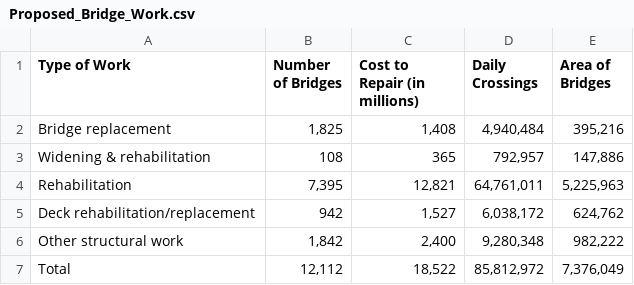
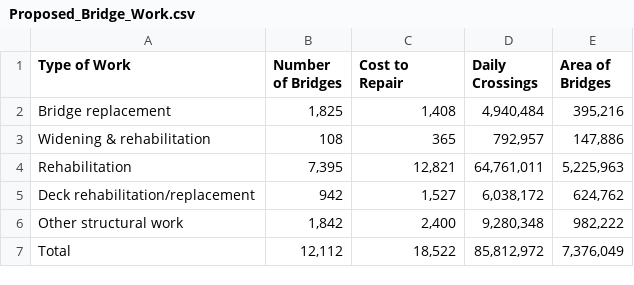
Before and after one commit to CMU-IDS-2022/final-project-buildbackbetterbridges, a CSV file: data/Proposed_Bridge_Work.csv, drawn as a sheet.

Commit message:
Update Proposed_Bridge_Work.csv

```diff
--- a/data/Proposed_Bridge_Work.csv
+++ b/data/Proposed_Bridge_Work.csv
@@ -1,2 +1,2 @@
-Type of Work,Number of Bridges,Cost to Repair (in millions),Daily Crossings,Area of Bridges
+Type of Work,Number of Bridges,Cost to Repair,Daily Crossings,Area of Bridges
 Bridge replacement,"1,825","1,408 ","4,940,484","395,216"
```
